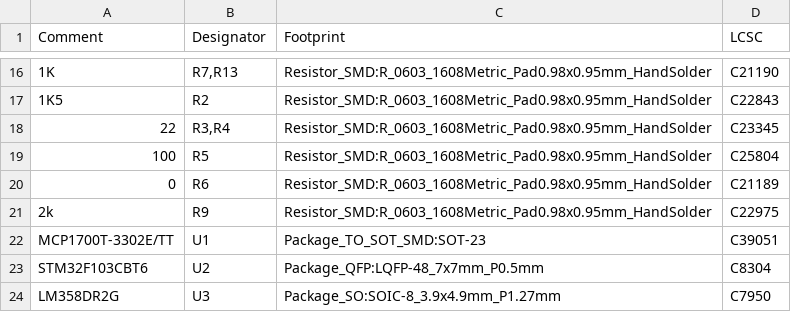
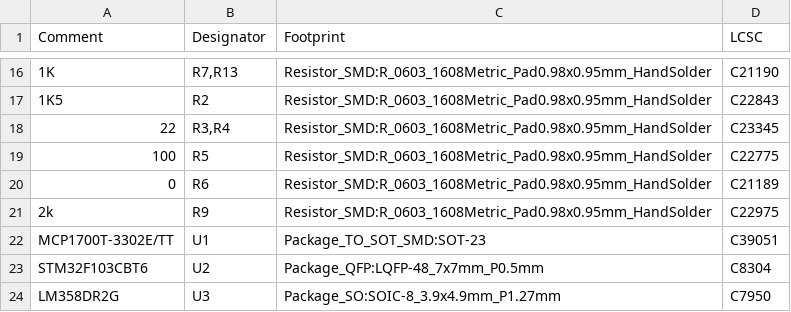
Before and after one commit to grumat/glossy-msp430, a CSV file: Hardware/MSPBMP/output/MSPBMP.csv, drawn as a sheet; only a part is shown, gaps mark what is left out.

```diff
--- a/Hardware/MSPBMP/output/MSPBMP.csv
+++ b/Hardware/MSPBMP/output/MSPBMP.csv
@@ -18,3 +18,3 @@ Comment,Designator,Footprint,LCSC
 "22","R3,R4","Resistor_SMD:R_0603_1608Metric_Pad0.98x0.95mm_HandSolder","C23345"
-"100","R5","Resistor_SMD:R_0603_1608Metric_Pad0.98x0.95mm_HandSolder","C25804"
+"100","R5","Resistor_SMD:R_0603_1608Metric_Pad0.98x0.95mm_HandSolder","C22775"
 "0","R6","Resistor_SMD:R_0603_1608Metric_Pad0.98x0.95mm_HandSolder","C21189"
```
Also changed, not shown: 7 other files.
